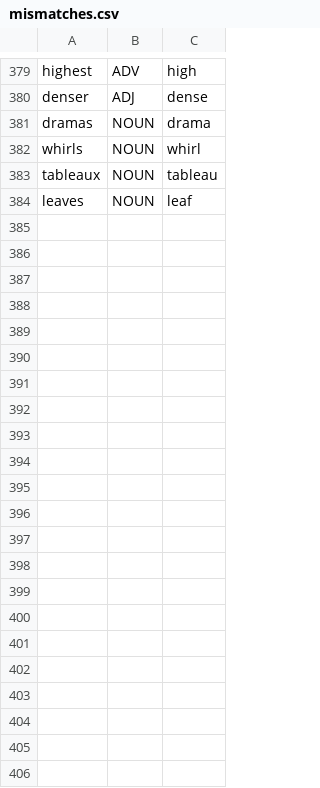
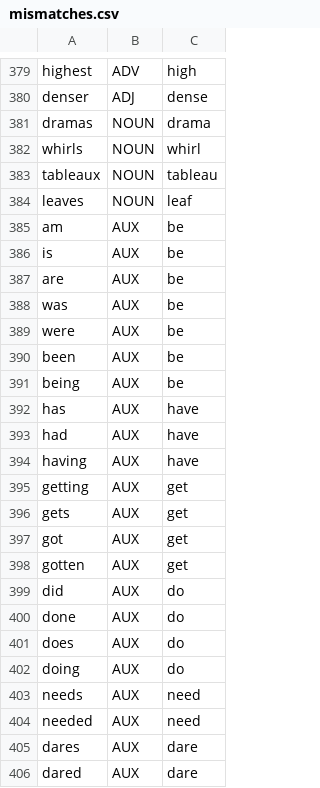
Before and after one commit to Cathoven-AI/cminor-mock, a CSV file: files/model_files/mismatches.csv, drawn as a sheet; only a part is shown, gaps mark what is left out; the diff names each change by its address in the sheet, - before the commit and + after, or states it on an @@ line.

Commit message:
mismatches

```diff
--- a/files/model_files/mismatches.csv
+++ b/files/model_files/mismatches.csv
+row 385: am | AUX | be
+row 386: is | AUX | be
+row 387: are | AUX | be
+row 388: was | AUX | be
+row 389: were | AUX | be
+row 390: been | AUX | be
+row 391: being | AUX | be
+row 392: has | AUX | have
+row 393: had | AUX | have
+row 394: having | AUX | have
+row 395: getting | AUX | get
+row 396: gets | AUX | get
+row 397: got | AUX | get
+row 398: gotten | AUX | get
+row 399: did | AUX | do
+row 400: done | AUX | do
+row 401: does | AUX | do
+row 402: doing | AUX | do
+row 403: needs | AUX | need
+row 404: needed | AUX | need
+row 405: dares | AUX | dare
+row 406: dared | AUX | dare
```
